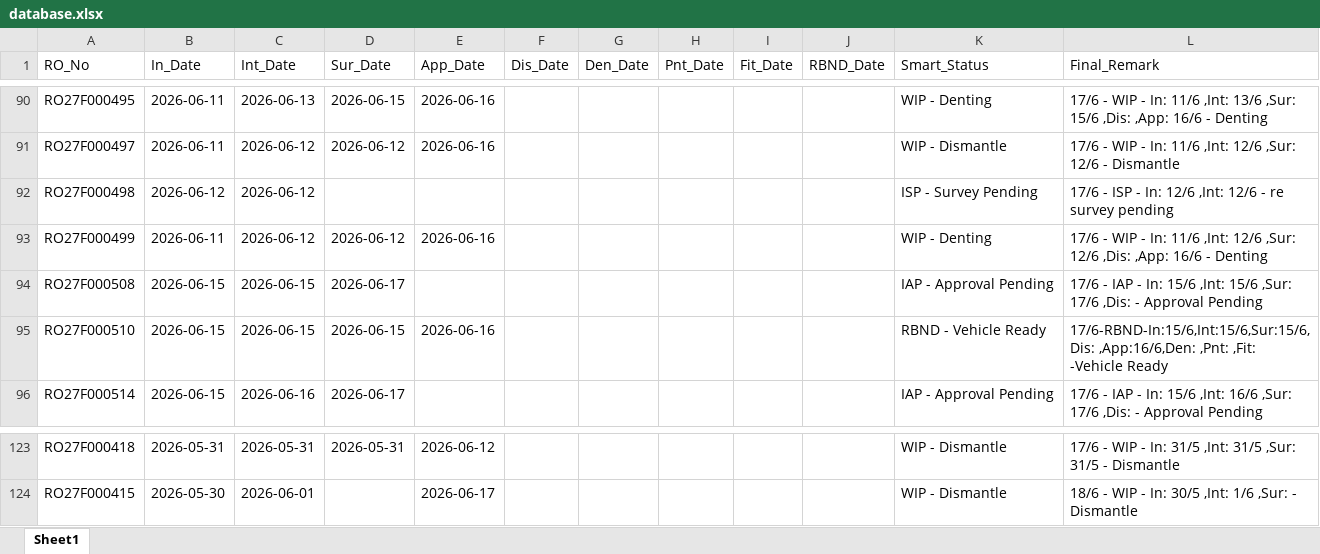
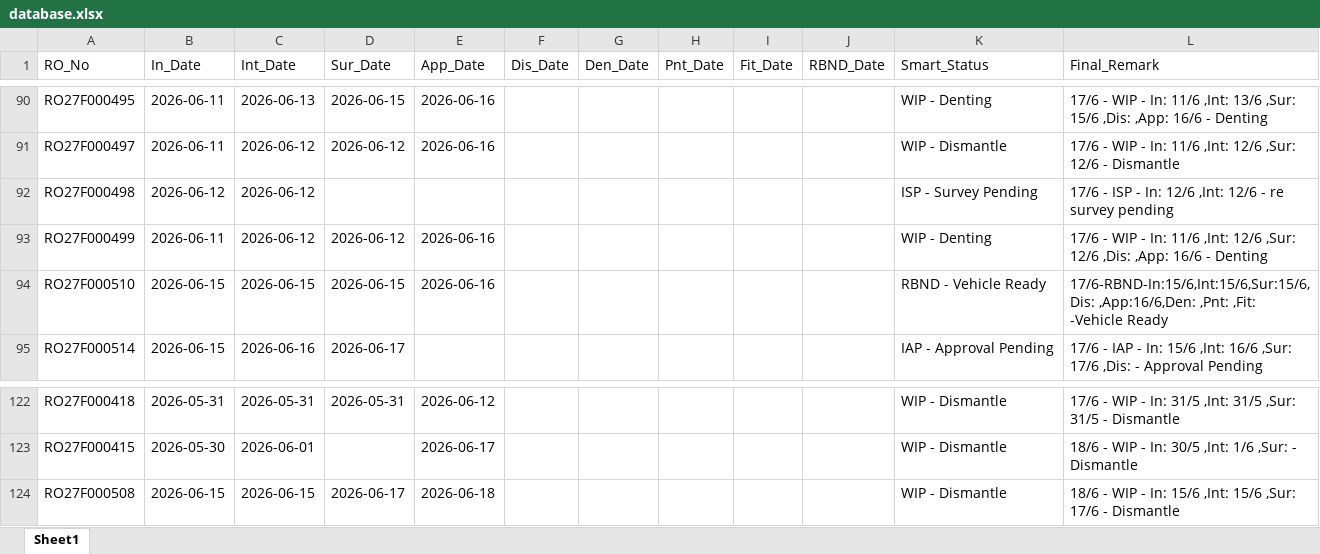
Before and after one commit to mowais05/Remark_update, an Excel workbook: database.xlsx, sheet Sheet1, drawn as a sheet; only a part is shown, gaps mark what is left out; values as stored, in another font and other column widths than the file's, no borders; removed rows and columns are numbered as before the commit, all else as after; the diff names each change by its address in the sheet, - before the commit and + after, or states it on an @@ line.

Commit message:
Update Database

```diff
--- a/database.xlsx (sheet Sheet1)
+++ b/database.xlsx (sheet Sheet1)
-row 94: RO27F000508 | 2026-06-15 | 2026-06-15 | 2026-06-17 |  |  |  |  |  |  | IAP - Approval Pending | 17/6 - IAP - In: 15/6 ,Int: 15/6 ,Sur: 17/6 ,Dis: - Approval Pending
+row 124: RO27F000508 | 2026-06-15 | 2026-06-15 | 2026-06-17 | 2026-06-18 |  |  |  |  |  | WIP - Dismantle | 18/6 - WIP - In: 15/6 ,Int: 15/6 ,Sur: 17/6 - Dismantle
```
